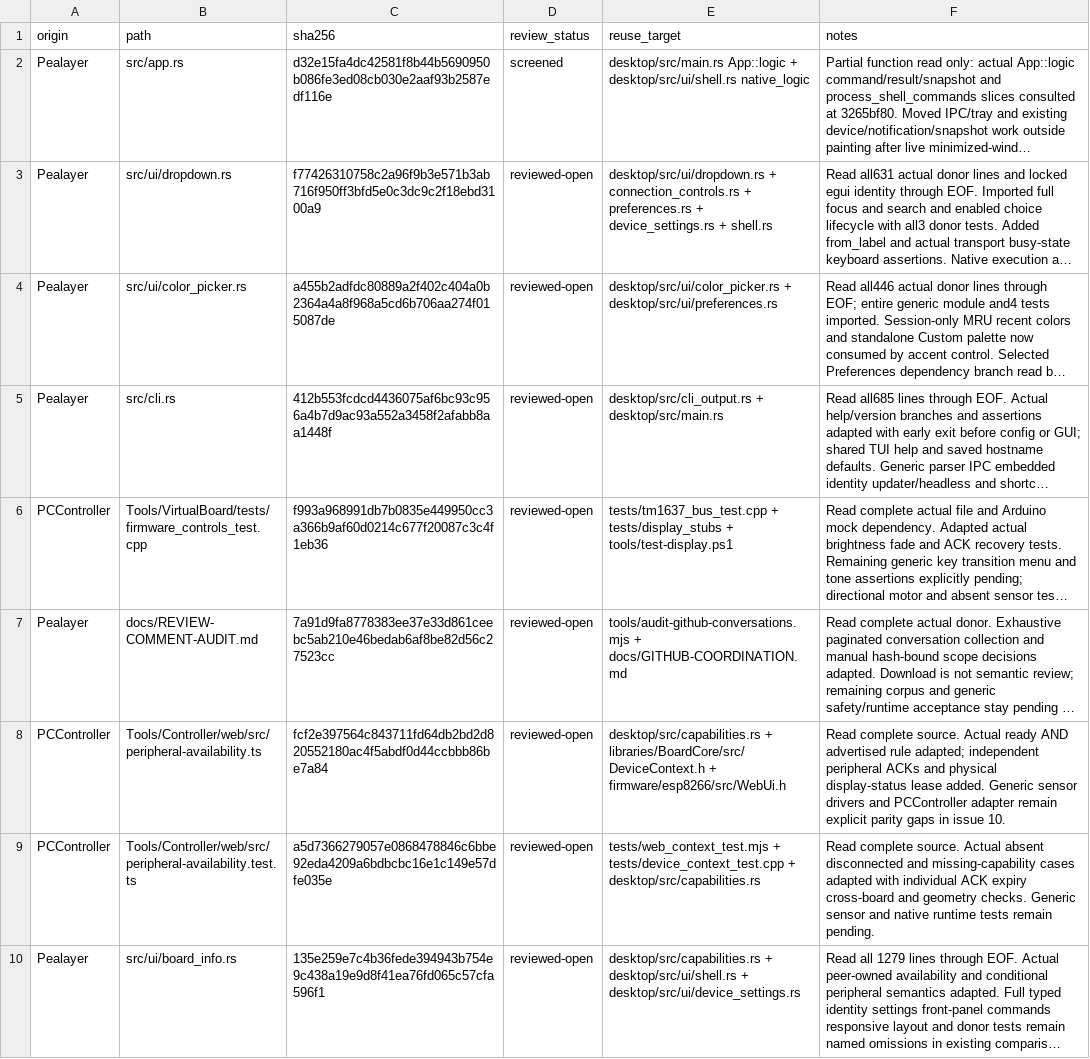
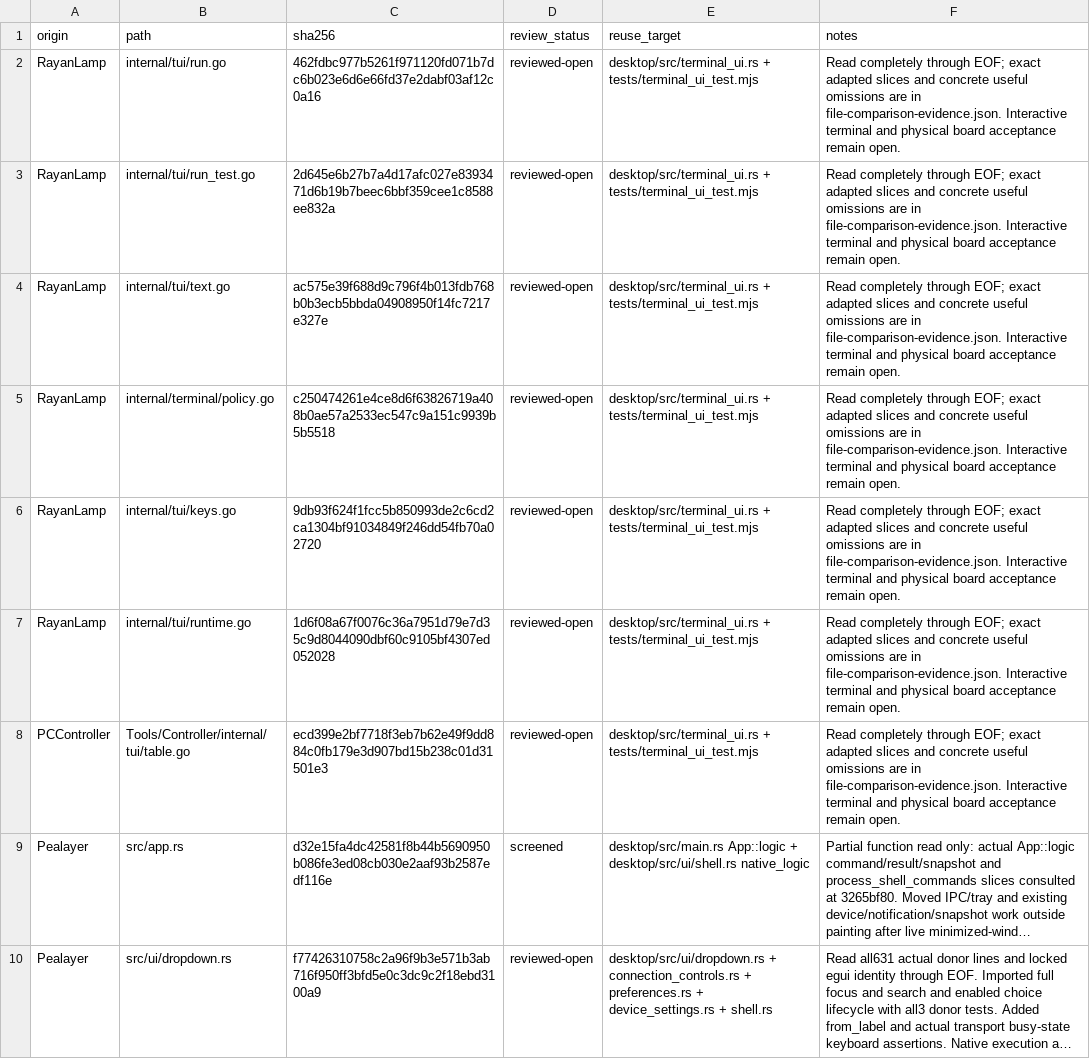
Before and after one commit to atomicdeploy/PakarController, a CSV file: docs/reuse-review-evidence.csv, drawn as a sheet; only a part is shown; the shorter side is filled out with more unchanged rows; long unchanged cells end in …; the diff names each change by its address in the sheet, - before the commit and + after, or states it on an @@ line.

Commit message:
Add donor-backed contextual terminal workspace with guarded shared commands

```diff
--- a/docs/reuse-review-evidence.csv
+++ b/docs/reuse-review-evidence.csv
+row 2: RayanLamp | internal/tui/run.go | 462fdbc977b5261f971120fd071b7dc6b023e6d6e66fd37e2dabf03af12c0a16 | reviewed-open | desktop/src/terminal_ui.rs + tests/terminal_ui_test.mjs | Read completely through EOF; exact adapted slices and concrete useful omissions are in file-comparison-evidence.json. Interactive terminal and physical board acceptance remain open.
+row 3: RayanLamp | internal/tui/run_test.go | 2d645e6b27b7a4d17afc027e8393471d6b19b7beec6bbf359cee1c8588ee832a | reviewed-open | desktop/src/terminal_ui.rs + tests/terminal_ui_test.mjs | Read completely through EOF; exact adapted slices and concrete useful omissions are in file-comparison-evidence.json. Interactive terminal and physical board acceptance remain open.
+row 4: RayanLamp | internal/tui/text.go | ac575e39f688d9c796f4b013fdb768b0b3ecb5bbda04908950f14fc7217e327e | reviewed-open | desktop/src/terminal_ui.rs + tests/terminal_ui_test.mjs | Read completely through EOF; exact adapted slices and concrete useful omissions are in file-comparison-evidence.json. Interactive terminal and physical board acceptance remain open.
+row 5: RayanLamp | internal/terminal/policy.go | c250474261e4ce8d6f63826719a408b0ae57a2533ec547c9a151c9939b5b5518 | reviewed-open | desktop/src/terminal_ui.rs + tests/terminal_ui_test.mjs | Read completely through EOF; exact adapted slices and concrete useful omissions are in file-comparison-evidence.json. Interactive terminal and physical board acceptance remain open.
+row 6: RayanLamp | internal/tui/keys.go | 9db93f624f1fcc5b850993de2c6cd2ca1304bf91034849f246dd54fb70a02720 | reviewed-open | desktop/src/terminal_ui.rs + tests/terminal_ui_test.mjs | Read completely through EOF; exact adapted slices and concrete useful omissions are in file-comparison-evidence.json. Interactive terminal and physical board acceptance remain open.
+row 7: RayanLamp | internal/tui/runtime.go | 1d6f08a67f0076c36a7951d79e7d35c9d8044090dbf60c9105bf4307ed052028 | reviewed-open | desktop/src/terminal_ui.rs + tests/terminal_ui_test.mjs | Read completely through EOF; exact adapted slices and concrete useful omissions are in file-comparison-evidence.json. Interactive terminal and physical board acceptance remain open.
+row 8: PCController | Tools/Controller/internal/tui/table.go | ecd399e2bf7718f3eb7b62e49f9dd884c0fb179e3d907bd15b238c01d31501e3 | reviewed-open | desktop/src/terminal_ui.rs + tests/terminal_ui_test.mjs | Read completely through EOF; exact adapted slices and concrete useful omissions are in file-comparison-evidence.json. Interactive terminal and physical board acceptance remain open.
```
Also changed, not shown: 18 other files.
